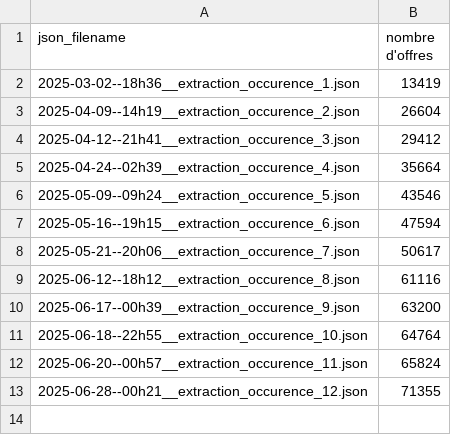
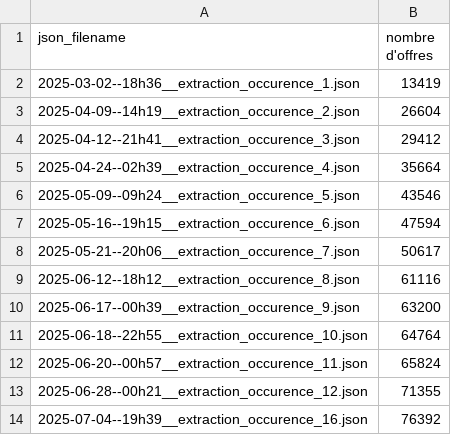
Before and after one commit to vimchun/Job-Market-in-France, a CSV file: airflow/data/outputs/offres/1--generated_json_file/_json_files_history.csv, drawn as a sheet; the diff names each change by its address in the sheet, - before the commit and + after, or states it on an @@ line.

```diff
--- a/airflow/data/outputs/offres/1--generated_json_file/_json_files_history.csv
+++ b/airflow/data/outputs/offres/1--generated_json_file/_json_files_history.csv
+row 14: 2025-07-04--19h39__extraction_occurence_16.json | 76392
```
Also changed, not shown: 4 other files.
